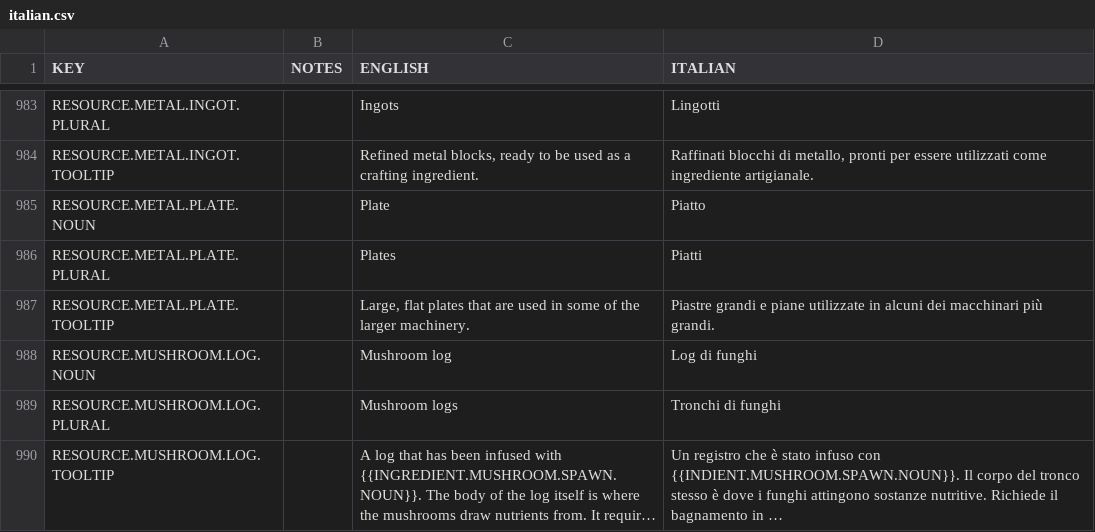
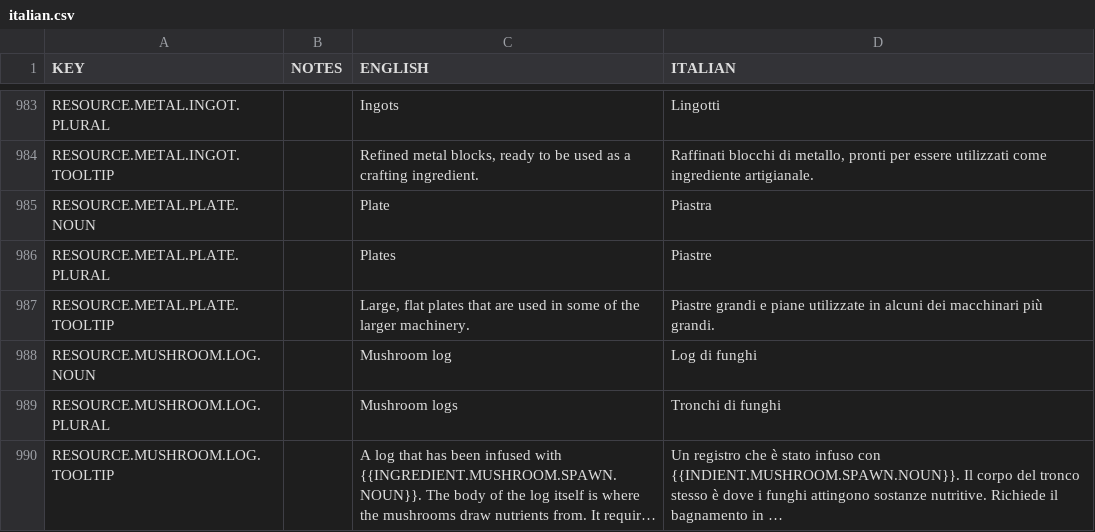
Before and after one commit to AndyDL24/King-under-the-Mountain-Community-Translations, a CSV file: translations/italian.csv, drawn as a sheet; only a part is shown, gaps mark what is left out; long unchanged cells end in …; the diff covers the shown part only.

Commit message:
Update Italian
Update italian

```diff
--- a/translations/italian.csv
+++ b/translations/italian.csv
@@ -984,4 +984,4 @@ RESOURCE.METAL.INGOT.PLURAL,,Ingots,Lingotti
 RESOURCE.METAL.INGOT.TOOLTIP,,"Refined metal blocks, ready to be used as a crafting ingredient.","Raffinati blocchi di metallo, pronti per essere utilizzati come ingrediente artigianale."
-RESOURCE.METAL.PLATE.NOUN,,Plate,Piatto
-RESOURCE.METAL.PLATE.PLURAL,,Plates,Piatti
+RESOURCE.METAL.PLATE.NOUN,,Plate,Piastra
+RESOURCE.METAL.PLATE.PLURAL,,Plates,Piastre
 RESOURCE.METAL.PLATE.TOOLTIP,,"Large, flat plates that are used in some of the larger machinery.",Piastre grandi e piane utilizzate in alcuni dei macchinari più grandi.
```
Also changed, not shown: 24 edited cells elsewhere in this file.
